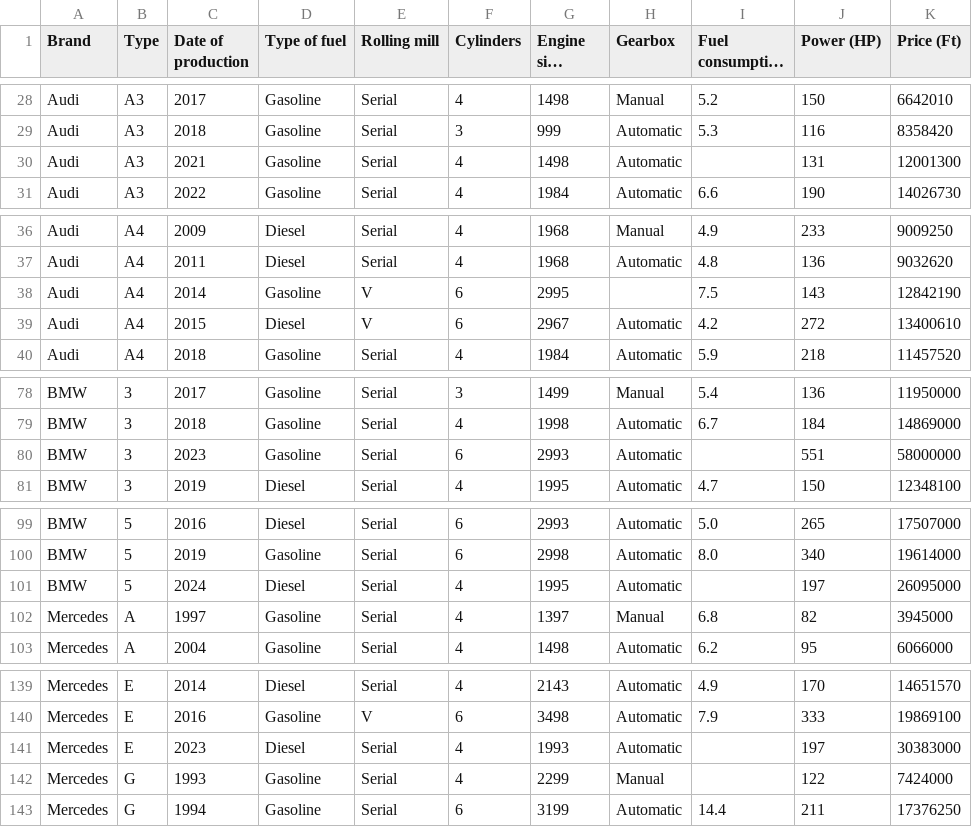
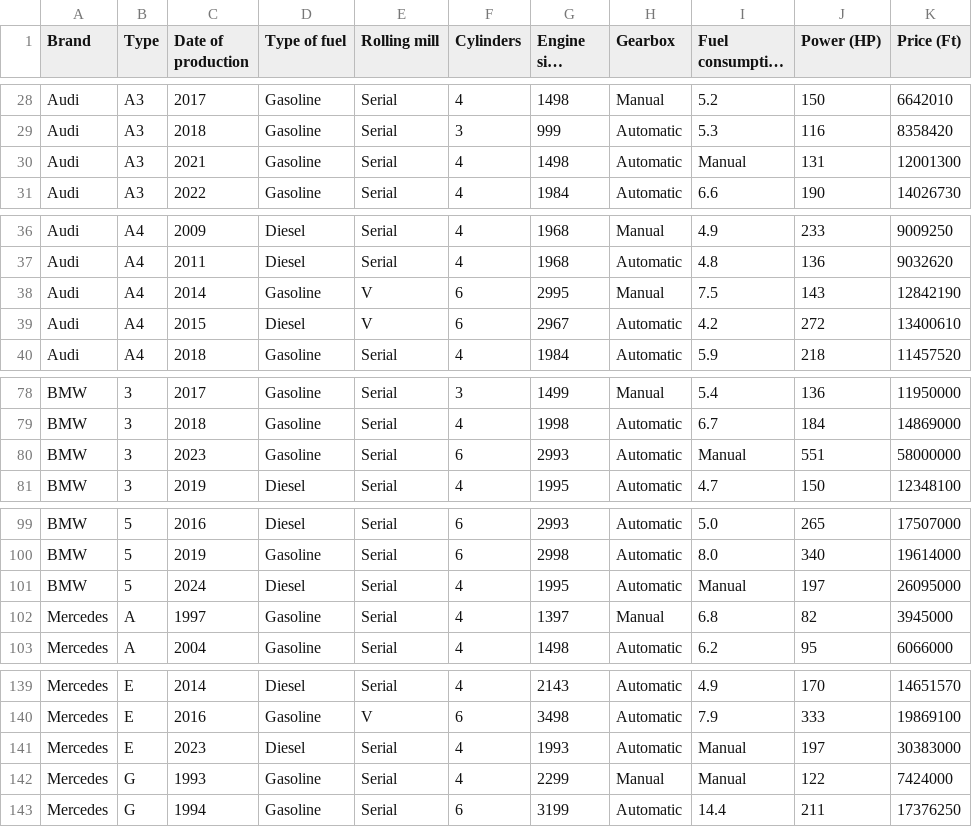
Before and after one commit to Lacikaki7/Cars-AI, a CSV file: autok.csv, drawn as a sheet; only a part is shown, gaps mark what is left out; long unchanged cells end in …; the diff covers the shown part only.

```diff
--- a/autok.csv
+++ b/autok.csv
@@ -29,3 +29,3 @@ Audi,A3,2017,Gasoline,Serial,4,1498,Manual,5.2,150,6642010
 Audi,A3,2018,Gasoline,Serial,3,999,Automatic,5.3,116,8358420
-Audi,A3,2021,Gasoline,Serial,4,1498,Automatic,,131,12001300
+Audi,A3,2021,Gasoline,Serial,4,1498,Automatic,Manual,131,12001300
 Audi,A3,2022,Gasoline,Serial,4,1984,Automatic,6.6,190,14026730
@@ -37,3 +37,3 @@ Audi,A4,2009,Diesel,Serial,4,1968,Manual,4.9,233,9009250
 Audi,A4,2011,Diesel,Serial,4,1968,Automatic,4.8,136,9032620
-Audi,A4,2014,Gasoline,V,6,2995,,7.5,143,12842190
+Audi,A4,2014,Gasoline,V,6,2995,Manual,7.5,143,12842190
 Audi,A4,2015,Diesel,V,6,2967,Automatic,4.2,272,13400610
@@ -79,3 +79,3 @@ BMW,3,2017,Gasoline,Serial,3,1499,Manual,5.4,136,11950000
 BMW,3,2018,Gasoline,Serial,4,1998,Automatic,6.7,184,14869000
-BMW,3,2023,Gasoline,Serial,6,2993,Automatic,,551,58000000
+BMW,3,2023,Gasoline,Serial,6,2993,Automatic,Manual,551,58000000
 BMW,3,2019,Diesel,Serial,4,1995,Automatic,4.7,150,12348100
@@ -100,3 +100,3 @@ BMW,5,2016,Diesel,Serial,6,2993,Automatic,5.0,265,17507000
 BMW,5,2019,Gasoline,Serial,6,2998,Automatic,8.0,340,19614000
-BMW,5,2024,Diesel,Serial,4,1995,Automatic,,197,26095000
+BMW,5,2024,Diesel,Serial,4,1995,Automatic,Manual,197,26095000
 Mercedes,A,1997,Gasoline,Serial,4,1397,Manual,6.8,82,3945000
@@ -140,4 +140,4 @@ Mercedes,E,2014,Diesel,Serial,4,2143,Automatic,4.9,170,14651570
 Mercedes,E,2016,Gasoline,V,6,3498,Automatic,7.9,333,19869100
-Mercedes,E,2023,Diesel,Serial,4,1993,Automatic,,197,30383000
-Mercedes,G,1993,Gasoline,Serial,4,2299,Manual,,122,7424000
+Mercedes,E,2023,Diesel,Serial,4,1993,Automatic,Manual,197,30383000
+Mercedes,G,1993,Gasoline,Serial,4,2299,Manual,Manual,122,7424000
 Mercedes,G,1994,Gasoline,Serial,6,3199,Automatic,14.4,211,17376250
```
Also changed, not shown: 12 edited cells elsewhere in this file.
